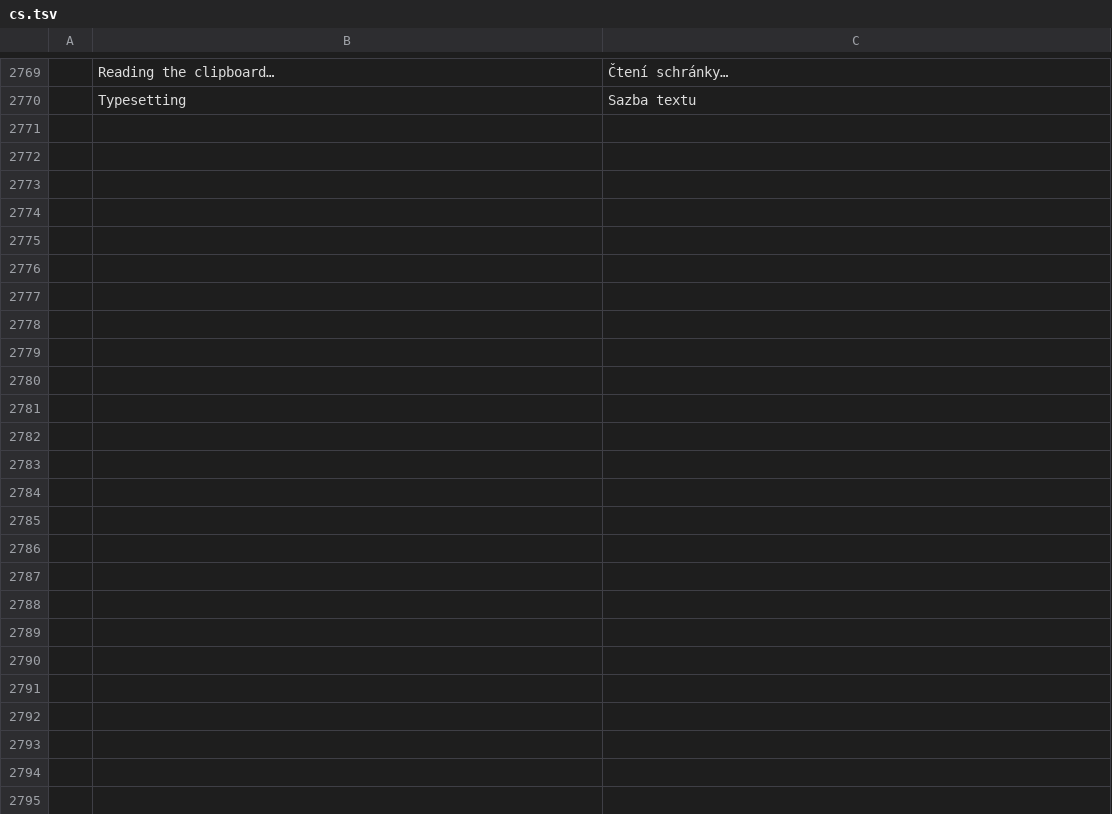
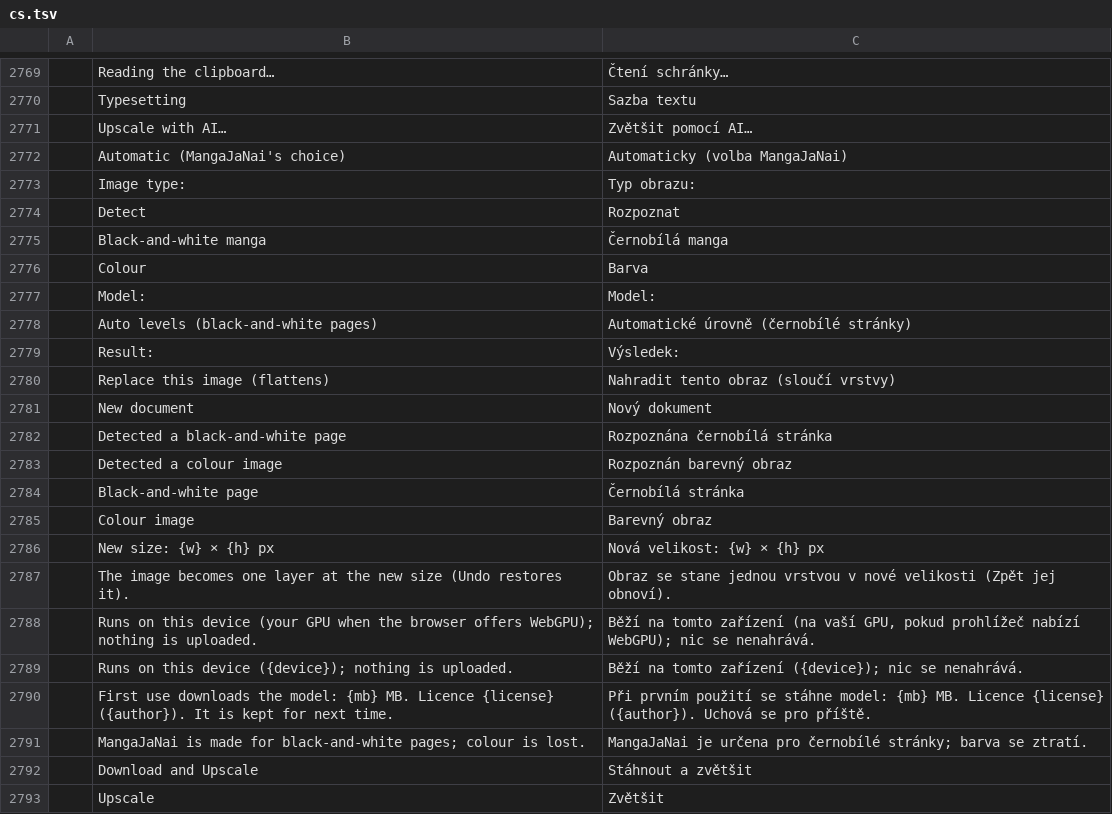
Before and after one commit to ChoqueCastroLD/capishot, a TSV file: crates/ui-egui/src/i18n/cs.tsv, drawn as a sheet; only a part is shown, gaps mark what is left out; the diff names each change by its address in the sheet, - before the commit and + after, or states it on an @@ line.

```diff
--- a/crates/ui-egui/src/i18n/cs.tsv
+++ b/crates/ui-egui/src/i18n/cs.tsv
+row 2771:  | Upscale with AI… | Zvětšit pomocí AI…
+row 2772:  | Automatic (MangaJaNai's choice) | Automaticky (volba MangaJaNai)
+row 2773:  | Image type: | Typ obrazu:
+row 2774:  | Detect | Rozpoznat
+row 2775:  | Black-and-white manga | Černobílá manga
+row 2776:  | Colour | Barva
+row 2777:  | Model: | Model:
+row 2778:  | Auto levels (black-and-white pages) | Automatické úrovně (černobílé stránky)
+row 2779:  | Result: | Výsledek:
+row 2780:  | Replace this image (flattens) | Nahradit tento obraz (sloučí vrstvy)
+row 2781:  | New document | Nový dokument
+row 2782:  | Detected a black-and-white page | Rozpoznána černobílá stránka
+row 2783:  | Detected a colour image | Rozpoznán barevný obraz
+row 2784:  | Black-and-white page | Černobílá stránka
+row 2785:  | Colour image | Barevný obraz
+row 2786:  | New size: {w} × {h} px | Nová velikost: {w} × {h} px
+row 2787:  | The image becomes one layer at the new size (Undo restores it). | Obraz se stane jednou vrstvou v nové velikosti (Zpět jej obnoví).
+row 2788:  | Runs on this device (your GPU when the browser offers WebGPU); nothing is uploaded. | Běží na tomto zařízení (na vaší GPU, pokud prohlížeč nabízí WebGPU); nic se nenahrává.
+row 2789:  | Runs on this device ({device}); nothing is uploaded. | Běží na tomto zařízení ({device}); nic se nenahrává.
+row 2790:  | First use downloads the model: {mb} MB. Licence {license} ({author}). It is kept for next time. | Při prvním použití se stáhne model: {mb} MB. Licence {license} ({author}). Uchová se pro příště.
+row 2791:  | MangaJaNai is made for black-and-white pages; colour is lost. | MangaJaNai je určena pro černobílé stránky; barva se ztratí.
+row 2792:  | Download and Upscale | Stáhnout a zvětšit
+row 2793:  | Upscale | Zvětšit
```
Also changed, not shown: crates/ui-egui/src/i18n/de.tsv, crates/ui-egui/src/i18n/es.tsv, 56 other files.
